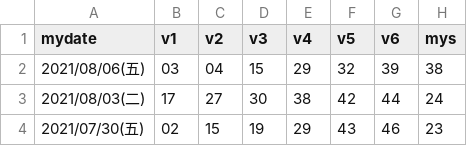
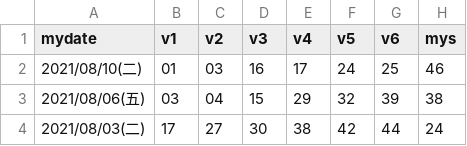
Before and after one commit to peterlovejin/peterlovejin.github.io, a CSV file: biglot.csv, drawn as a sheet; only a part is shown; the shorter side is filled out with more unchanged rows; the diff names each change by its address in the sheet, - before the commit and + after, or states it on an @@ line.

```diff
--- a/biglot.csv
+++ b/biglot.csv
+row 2: 2021/08/10(二) | 01 | 03 | 16 | 17 | 24 | 25 | 46
```
Also changed, not shown: lot539.csv, 6 other files.
